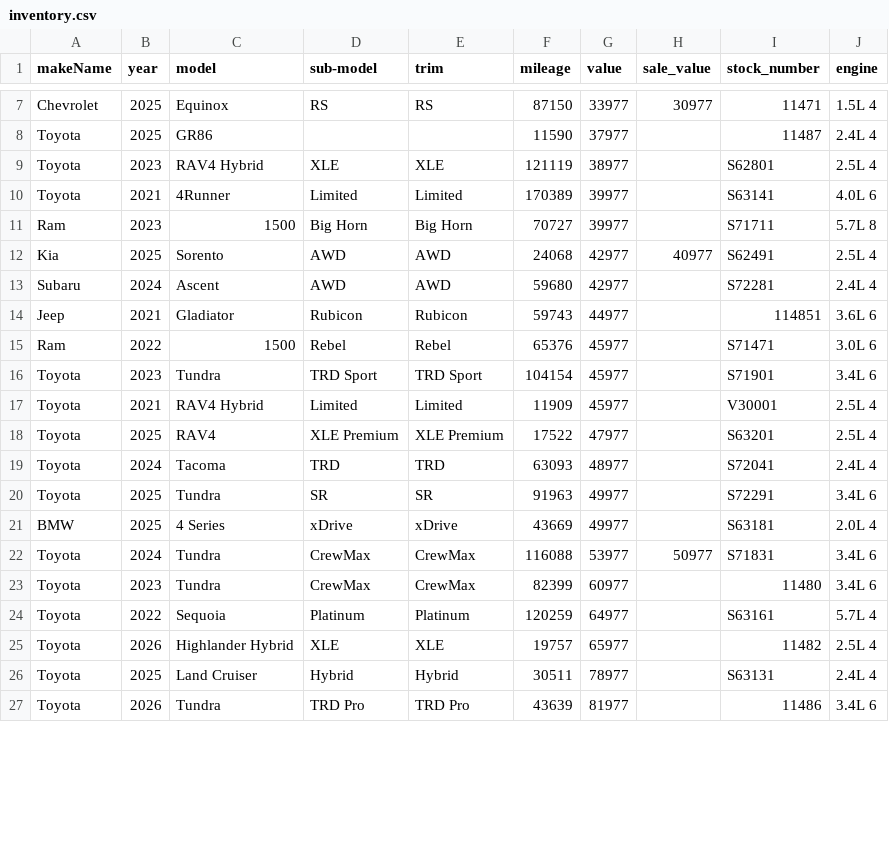
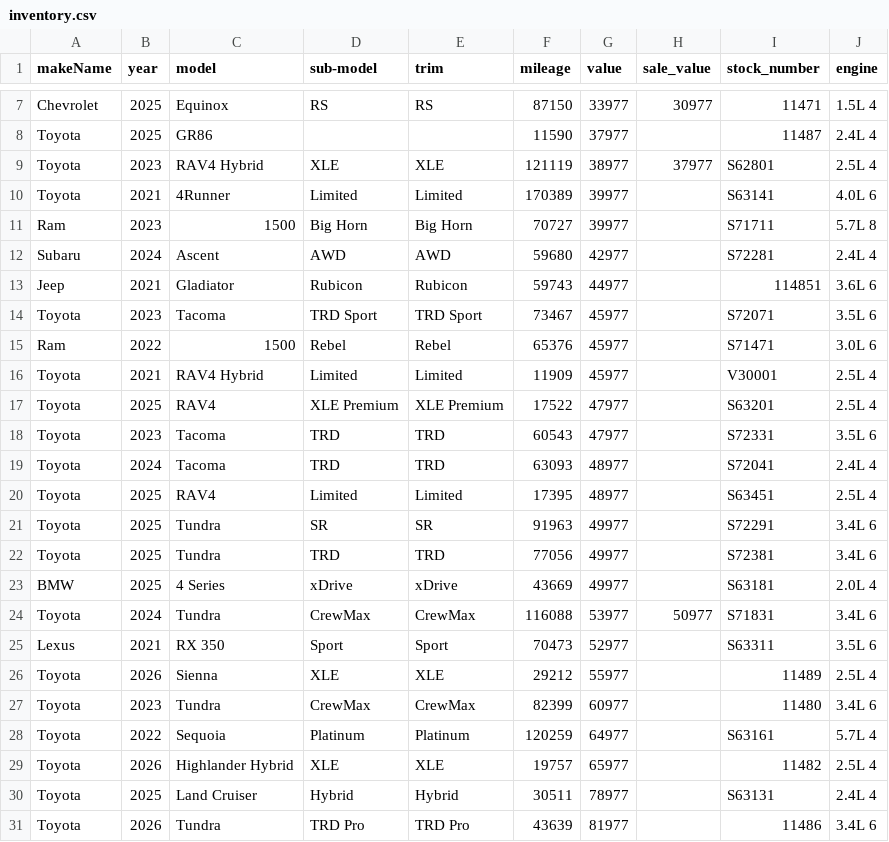
Before and after one commit to monilp28/RDTPDF, a CSV file: public/data/inventory.csv, drawn as a sheet; only a part is shown, gaps mark what is left out; the diff covers the shown part only.

```diff
--- a/public/data/inventory.csv
+++ b/public/data/inventory.csv
@@ -8,16 +8,20 @@ Chevrolet,2025,Equinox,RS,RS,87150,33977,30977,11471,1.5L 4
 Toyota,2025,GR86,,,11590,37977,,11487,2.4L 4
-Toyota,2023,RAV4 Hybrid,XLE,XLE,121119,38977,,S62801,2.5L 4
+Toyota,2023,RAV4 Hybrid,XLE,XLE,121119,38977,37977,S62801,2.5L 4
 Toyota,2021,4Runner,Limited,Limited,170389,39977,,S63141,4.0L 6
 Ram,2023,1500,Big Horn,Big Horn,70727,39977,,S71711,5.7L 8
-Kia,2025,Sorento,AWD,AWD,24068,42977,40977,S62491,2.5L 4
 Subaru,2024,Ascent,AWD,AWD,59680,42977,,S72281,2.4L 4
 Jeep,2021,Gladiator,Rubicon,Rubicon,59743,44977,,114851,3.6L 6
+Toyota,2023,Tacoma,TRD Sport,TRD Sport,73467,45977,,S72071,3.5L 6
 Ram,2022,1500,Rebel,Rebel,65376,45977,,S71471,3.0L 6
-Toyota,2023,Tundra,TRD Sport,TRD Sport,104154,45977,,S71901,3.4L 6
 Toyota,2021,RAV4 Hybrid,Limited,Limited,11909,45977,,V30001,2.5L 4
 Toyota,2025,RAV4,XLE Premium,XLE Premium,17522,47977,,S63201,2.5L 4
+Toyota,2023,Tacoma,TRD,TRD,60543,47977,,S72331,3.5L 6
 Toyota,2024,Tacoma,TRD,TRD,63093,48977,,S72041,2.4L 4
+Toyota,2025,RAV4,Limited,Limited,17395,48977,,S63451,2.5L 4
 Toyota,2025,Tundra,SR,SR,91963,49977,,S72291,3.4L 6
+Toyota,2025,Tundra,TRD,TRD,77056,49977,,S72381,3.4L 6
 BMW,2025,4 Series,xDrive,xDrive,43669,49977,,S63181,2.0L 4
 Toyota,2024,Tundra,CrewMax,CrewMax,116088,53977,50977,S71831,3.4L 6
+Lexus,2021,RX 350,Sport,Sport,70473,52977,,S63311,3.5L 6
+Toyota,2026,Sienna,XLE,XLE,29212,55977,,11489,2.5L 4
 Toyota,2023,Tundra,CrewMax,CrewMax,82399,60977,,11480,3.4L 6
```
Also changed, not shown: 6 added rows, 8 removed rows and 8 edited cells elsewhere in this file.
